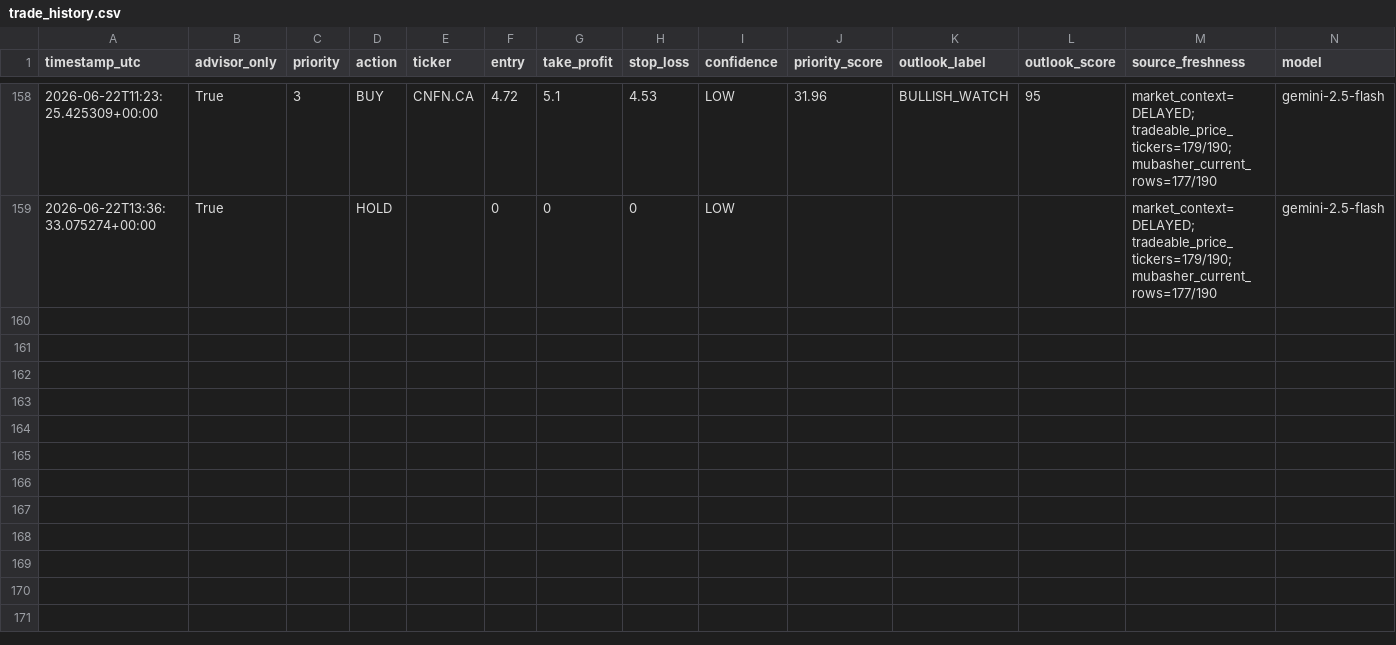
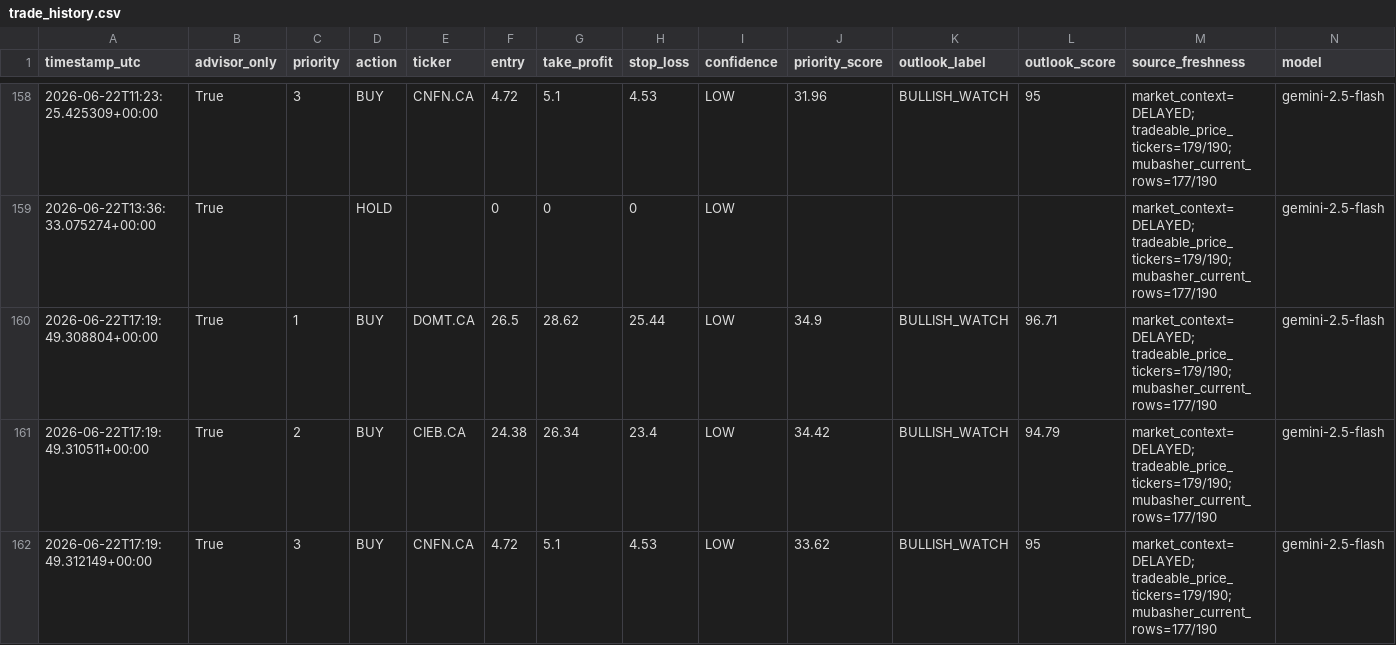
Before and after one commit to Philopater-Ayman/egx-telegram-scanner, a CSV file: trade_history.csv, drawn as a sheet; only a part is shown, gaps mark what is left out; rows hold the shown columns only; the diff names each change by its address in the sheet, - before the commit and + after, or states it on an @@ line.

```diff
--- a/trade_history.csv
+++ b/trade_history.csv
+row 160: 2026-06-22T17:19:49.308804+00:00 | True | 1 | BUY | DOMT.CA | 26.5 | 28.62 | 25.44 | LOW | 34.9 | BULLISH_WATCH | 96.71 | market_context=DELAYED; tradeable_price_tickers=179/190; mubasher_current_rows=177/190 | gemini-2.5-flash
+row 161: 2026-06-22T17:19:49.310511+00:00 | True | 2 | BUY | CIEB.CA | 24.38 | 26.34 | 23.4 | LOW | 34.42 | BULLISH_WATCH | 94.79 | market_context=DELAYED; tradeable_price_tickers=179/190; mubasher_current_rows=177/190 | gemini-2.5-flash
+row 162: 2026-06-22T17:19:49.312149+00:00 | True | 3 | BUY | CNFN.CA | 4.72 | 5.1 | 4.53 | LOW | 33.62 | BULLISH_WATCH | 95 | market_context=DELAYED; tradeable_price_tickers=179/190; mubasher_current_rows=177/190 | gemini-2.5-flash
```
Also changed, not shown: action_tickets.csv, data_quality.csv, 6 other files.
